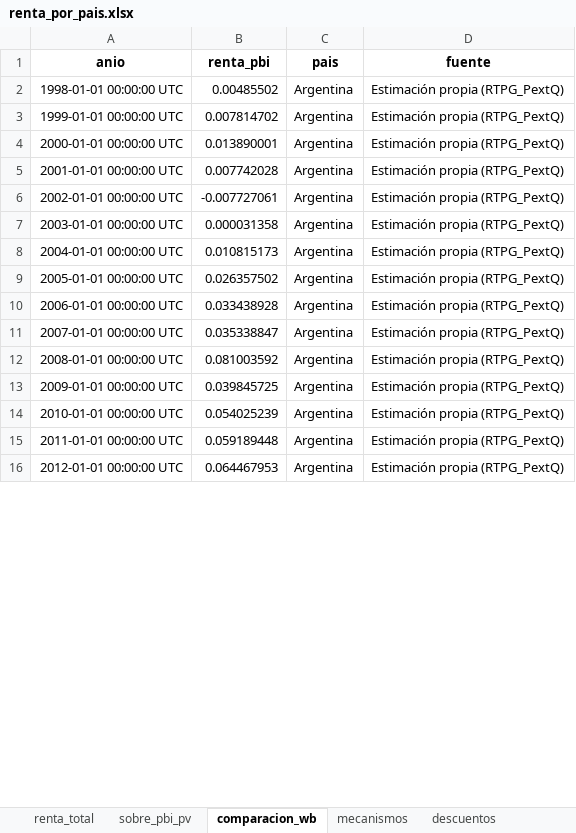
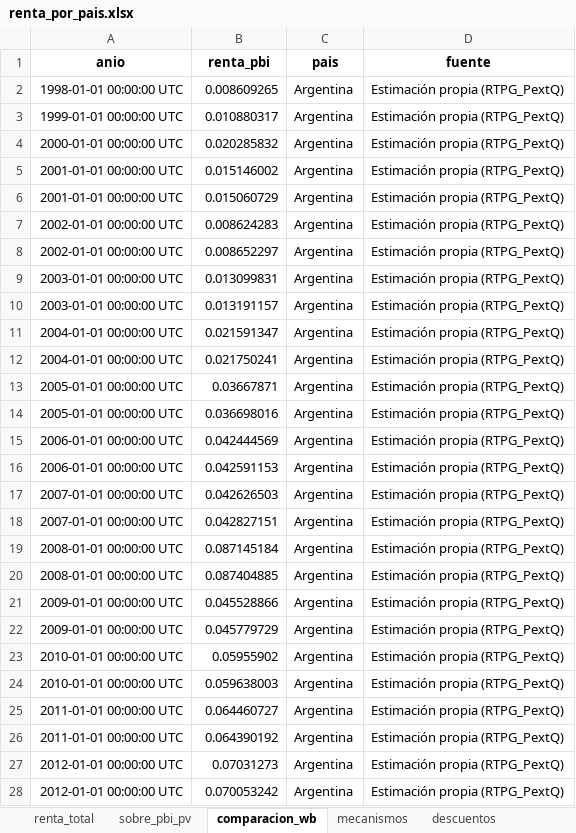
Before and after one commit to mateosuster/pioYPFConicet, an Excel workbook: analisis/resultados/comparacion_paises/renta_por_pais.xlsx, sheet comparacion_wb, drawn as a sheet; only a part is shown; values as stored, in another font and other column widths than the file's, no borders; addresses are those after the commit; the diff covers the shown part only; the diff names each change by its address in the sheet, - before the commit and + after, or states it on an @@ line.

```diff
--- a/analisis/resultados/comparacion_paises/renta_por_pais.xlsx (sheet comparacion_wb)
+++ b/analisis/resultados/comparacion_paises/renta_por_pais.xlsx (sheet comparacion_wb)
-B2 (renta_pbi): 0.00485502
+B2 (renta_pbi): 0.008609265
-B3 (renta_pbi): 0.007814702
+B3 (renta_pbi): 0.010880317
-B4 (renta_pbi): 0.013890001
+B4 (renta_pbi): 0.020285832
-B5 (renta_pbi): 0.007742028
+B5 (renta_pbi): 0.015146002
+row 6: 2001-01-01 00:00:00 UTC | 0.015060729 | Argentina | Estimación propia (RTPG_PextQ)
-B7 (renta_pbi): -0.007727061
+B7 (renta_pbi): 0.008624283
+row 8: 2002-01-01 00:00:00 UTC | 0.008652297 | Argentina | Estimación propia (RTPG_PextQ)
-B9 (renta_pbi): 0.000031358
+B9 (renta_pbi): 0.013099831
+row 10: 2003-01-01 00:00:00 UTC | 0.013191157 | Argentina | Estimación propia (RTPG_PextQ)
-B11 (renta_pbi): 0.010815173
+B11 (renta_pbi): 0.021591347
+row 12: 2004-01-01 00:00:00 UTC | 0.021750241 | Argentina | Estimación propia (RTPG_PextQ)
-B13 (renta_pbi): 0.026357502
+B13 (renta_pbi): 0.03667871
+row 14: 2005-01-01 00:00:00 UTC | 0.036698016 | Argentina | Estimación propia (RTPG_PextQ)
-B15 (renta_pbi): 0.033438928
+B15 (renta_pbi): 0.042444569
+row 16: 2006-01-01 00:00:00 UTC | 0.042591153 | Argentina | Estimación propia (RTPG_PextQ)
-B17 (renta_pbi): 0.035338847
+B17 (renta_pbi): 0.042626503
+row 18: 2007-01-01 00:00:00 UTC | 0.042827151 | Argentina | Estimación propia (RTPG_PextQ)
-B19 (renta_pbi): 0.081003592
+B19 (renta_pbi): 0.087145184
+row 20: 2008-01-01 00:00:00 UTC | 0.087404885 | Argentina | Estimación propia (RTPG_PextQ)
-B21 (renta_pbi): 0.039845725
+B21 (renta_pbi): 0.045528866
+row 22: 2009-01-01 00:00:00 UTC | 0.045779729 | Argentina | Estimación propia (RTPG_PextQ)
-B23 (renta_pbi): 0.054025239
+B23 (renta_pbi): 0.05955902
+row 24: 2010-01-01 00:00:00 UTC | 0.059638003 | Argentina | Estimación propia (RTPG_PextQ)
-B25 (renta_pbi): 0.059189448
+B25 (renta_pbi): 0.064460727
+row 26: 2011-01-01 00:00:00 UTC | 0.064390192 | Argentina | Estimación propia (RTPG_PextQ)
-B27 (renta_pbi): 0.064467953
+B27 (renta_pbi): 0.07031273
+row 28: 2012-01-01 00:00:00 UTC | 0.070053242 | Argentina | Estimación propia (RTPG_PextQ)
```
Also changed, not shown: 2 added rows, 2 removed rows and 5 edited cells elsewhere in this sheet, sheet descuentos, sheet renta_total, sheet sobre_pbi_pv, analisis/resultados/comparacion_paises/columnas.xlsx, 8 other files.
